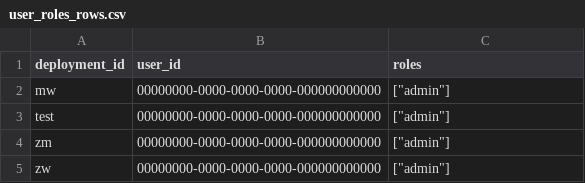
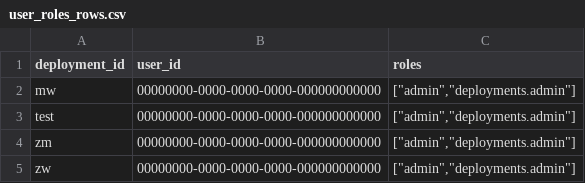
Before and after one commit to e-picsa/picsa-apps, a CSV file: apps/picsa-server/supabase/data/user_roles_rows.csv, drawn as a sheet.

Commit message:
feat(server): improve database seed reset and remote mirroring (#783)

```diff
--- a/apps/picsa-server/supabase/data/user_roles_rows.csv
+++ b/apps/picsa-server/supabase/data/user_roles_rows.csv
@@ -1,5 +1,5 @@
 deployment_id,user_id,roles
-mw,00000000-0000-0000-0000-000000000000,"[""admin""]"
-test,00000000-0000-0000-0000-000000000000,"[""admin""]"
-zm,00000000-0000-0000-0000-000000000000,"[""admin""]"
-zw,00000000-0000-0000-0000-000000000000,"[""admin""]"
+mw,00000000-0000-0000-0000-000000000000,"[""admin"",""deployments.admin""]"
+test,00000000-0000-0000-0000-000000000000,"[""admin"",""deployments.admin""]"
+zm,00000000-0000-0000-0000-000000000000,"[""admin"",""deployments.admin""]"
+zw,00000000-0000-0000-0000-000000000000,"[""admin"",""deployments.admin""]"
```
Also changed, not shown: 13 other files.
